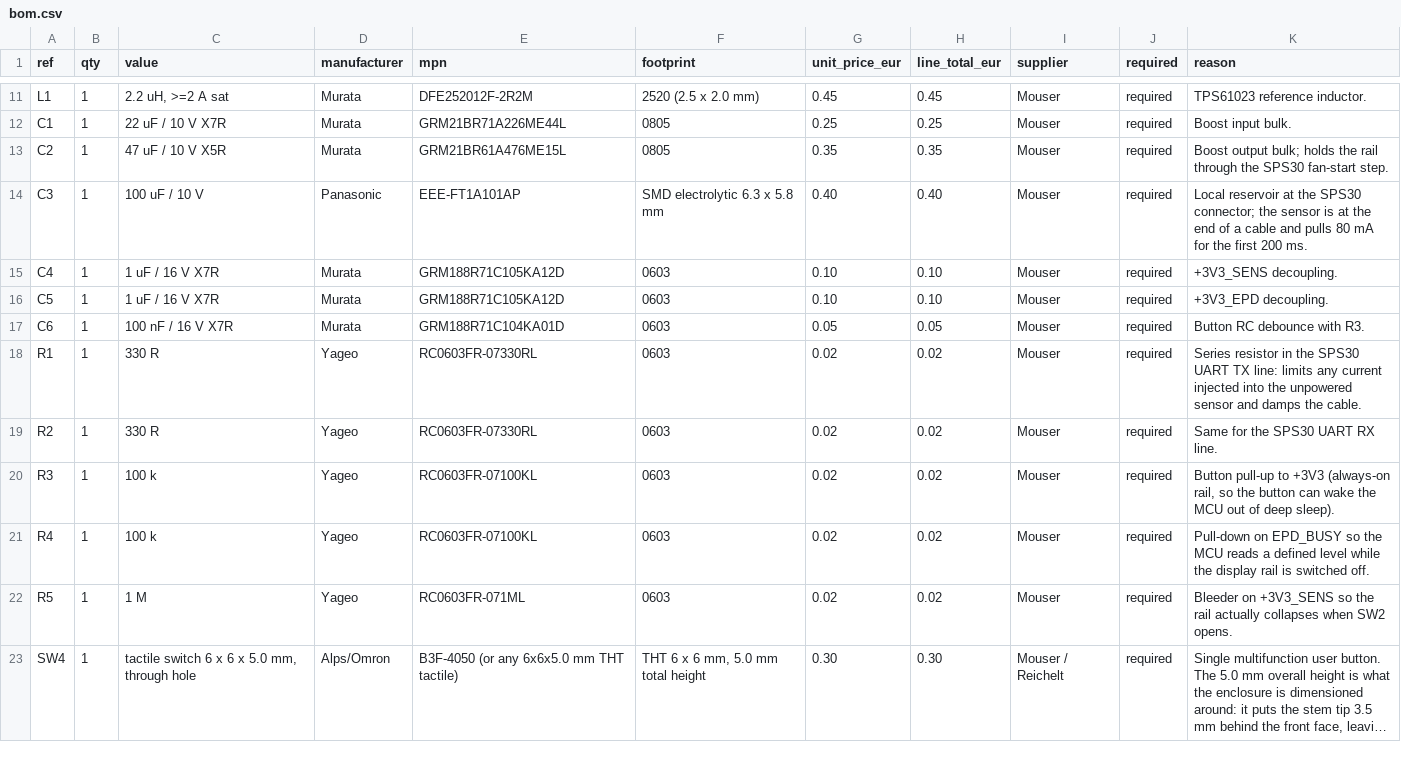
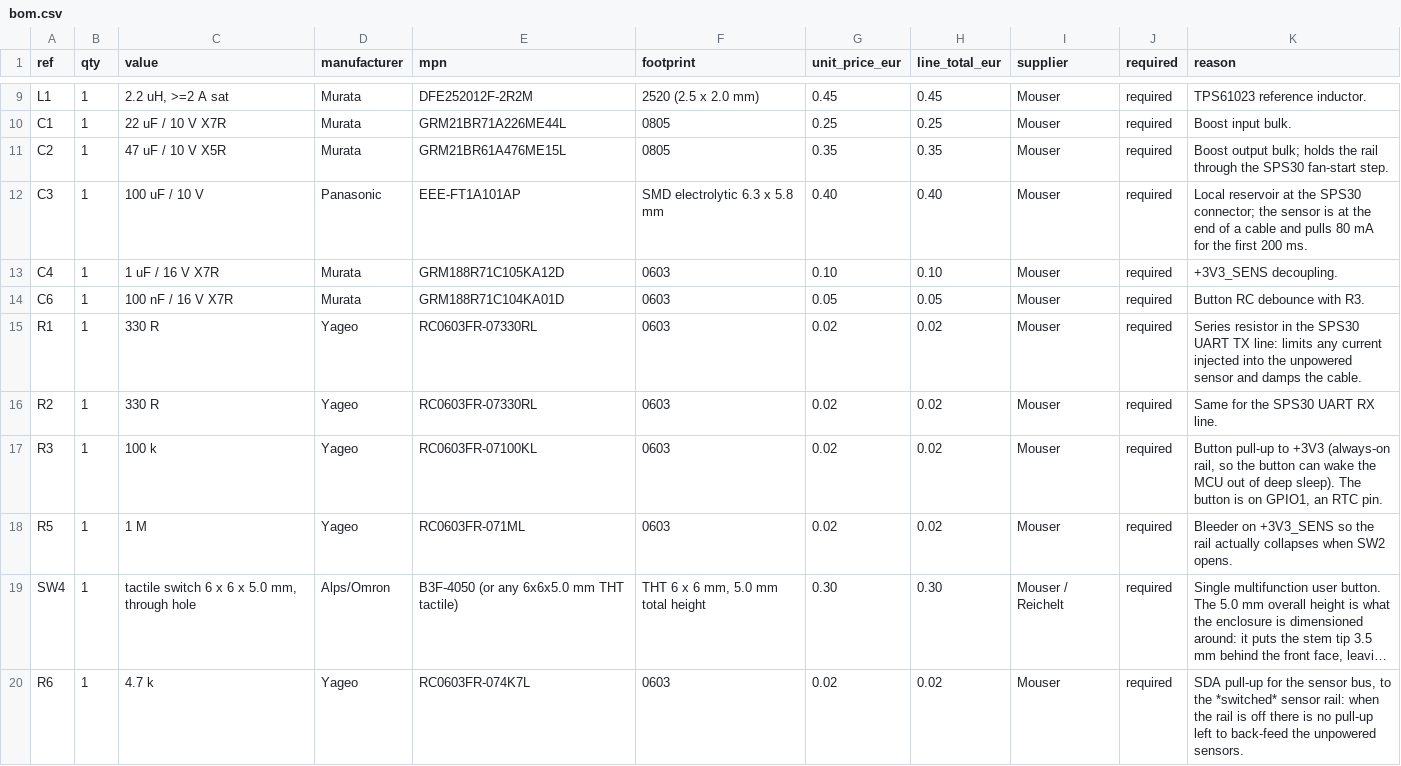
Before and after one commit to birk12/3d-Printing-AIR-CHECK, a CSV file: electronics/bom/bom.csv, drawn as a sheet; only a part is shown, gaps mark what is left out; long unchanged cells end in …; removed rows and columns are numbered as before the commit, all else as after; the diff covers the shown part only; the diff names each change by its address in the sheet, - before the commit and + after, or states it on an @@ line.

```diff
--- a/electronics/bom/bom.csv
+++ b/electronics/bom/bom.csv
-row 16: C5 | 1 | 1 uF / 16 V X7R | Murata | GRM188R71C105KA12D | 0603 | 0.10 | 0.10 | Mouser | required | +3V3_EPD decoupling.
-K17 (reason): …deep sleep).
+K17 (reason): …deep sleep). The button is on GPIO1, an RTC pin.
-row 21: R4 | 1 | 100 k | Yageo | RC0603FR-07100KL | 0603 | 0.02 | 0.02 | Mouser | required | Pull-down on EPD_BUSY so the MCU reads a defined level while the display rail is switched off.
+row 20: R6 | 1 | 4.7 k | Yageo | RC0603FR-074K7L | 0603 | 0.02 | 0.02 | Mouser | required | SDA pull-up for the sensor bus, to the *switched* sensor rail: when the rail is off there is no pull-up left to back-feed the unpowered sensors.
```
Also changed, not shown: 5 added rows, 2 removed rows and 5 edited cells elsewhere in this file, 46 other files.
